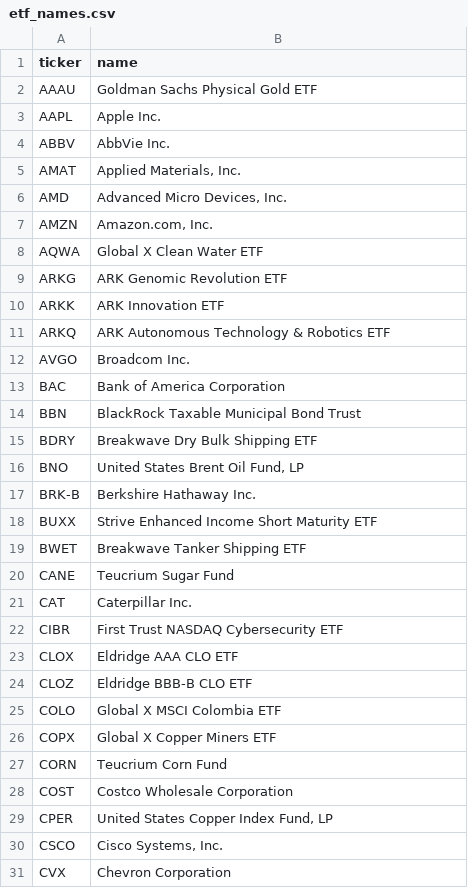
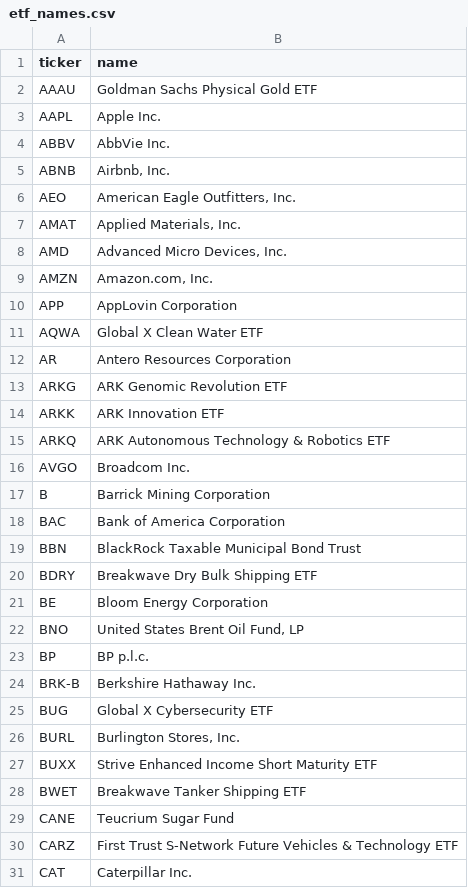
Before and after one commit to vazd17-gif/Macro-Risk-Range-Signals, a CSV file: fractal/data/etf_names.csv, drawn as a sheet; only a part is shown; the shorter side is filled out with more unchanged rows; the diff covers the shown part only.

```diff
--- a/fractal/data/etf_names.csv
+++ b/fractal/data/etf_names.csv
@@ -4,2 +4,4 @@ AAPL,Apple Inc.
 ABBV,AbbVie Inc.
+ABNB,"Airbnb, Inc."
+AEO,"American Eagle Outfitters, Inc."
 AMAT,"Applied Materials, Inc."
@@ -7,3 +9,5 @@ AMD,"Advanced Micro Devices, Inc."
 AMZN,"Amazon.com, Inc."
+APP,AppLovin Corporation
 AQWA,Global X Clean Water ETF
+AR,Antero Resources Corporation
 ARKG,ARK Genomic Revolution ETF
@@ -12,2 +16,3 @@ ARKQ,ARK Autonomous Technology & Robotics ETF
 AVGO,Broadcom Inc.
+B,Barrick Mining Corporation
 BAC,Bank of America Corporation
@@ -15,4 +20,8 @@ BBN,BlackRock Taxable Municipal Bond Trust
 BDRY,Breakwave Dry Bulk Shipping ETF
+BE,Bloom Energy Corporation
 BNO,"United States Brent Oil Fund, LP"
+BP,BP p.l.c.
 BRK-B,Berkshire Hathaway Inc.
+BUG,Global X Cybersecurity ETF
+BURL,"Burlington Stores, Inc."
 BUXX,Strive Enhanced Income Short Maturity ETF
@@ -20,2 +29,3 @@ BWET,Breakwave Tanker Shipping ETF
 CANE,Teucrium Sugar Fund
+CARZ,First Trust S-Network Future Vehicles & Technology ETF
 CAT,Caterpillar Inc.
```
Also changed, not shown: 79 added rows elsewhere in this file, 2 other files.
